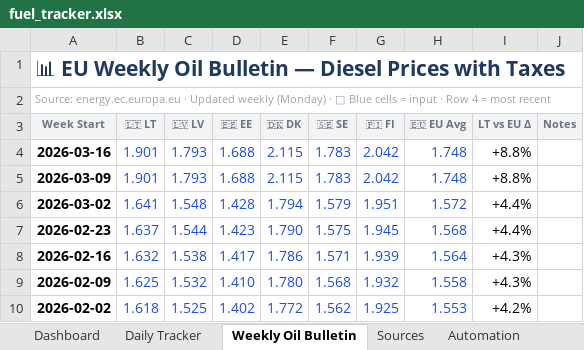
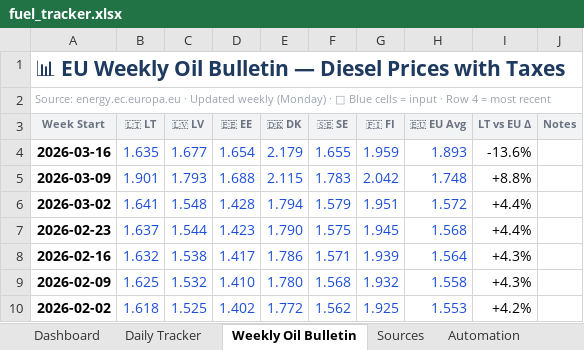
Before and after one commit to harkis123/Fuel-Tracker, an Excel workbook: fuel_tracker.xlsx, sheet Weekly Oil Bulletin, drawn as a sheet; values as stored, in another font and other column widths than the file's, no borders; conditional formats not drawn; the diff names each change by its address in the sheet, - before the commit and + after, or states it on an @@ line.

```diff
--- a/fuel_tracker.xlsx (sheet Weekly Oil Bulletin)
+++ b/fuel_tracker.xlsx (sheet Weekly Oil Bulletin)
-B4 (🇱🇹 LT): 1.901
+B4 (🇱🇹 LT): 1.635
-C4 (🇱🇻 LV): 1.793
+C4 (🇱🇻 LV): 1.677
-D4 (🇪🇪 EE): 1.688
+D4 (🇪🇪 EE): 1.654
-E4 (🇩🇰 DK): 2.115
+E4 (🇩🇰 DK): 2.179
-F4 (🇸🇪 SE): 1.783
+F4 (🇸🇪 SE): 1.655
-G4 (🇫🇮 FI): 2.042
+G4 (🇫🇮 FI): 1.959
-H4 (🇪🇺 EU Avg): 1.748
+H4 (🇪🇺 EU Avg): 1.893
-I4 (LT vs EU Δ): +8.8%
+I4 (LT vs EU Δ): -13.6%
```
Also changed, not shown: sheet Daily Tracker, 1 other file.
